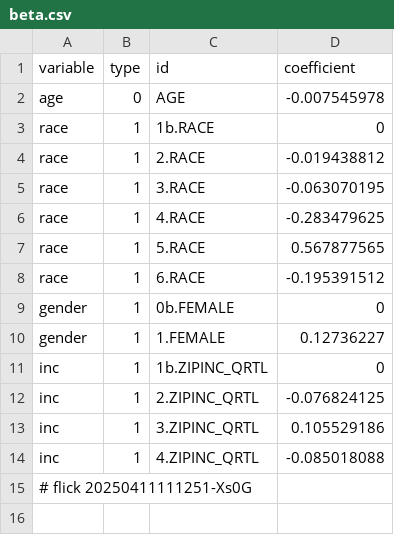
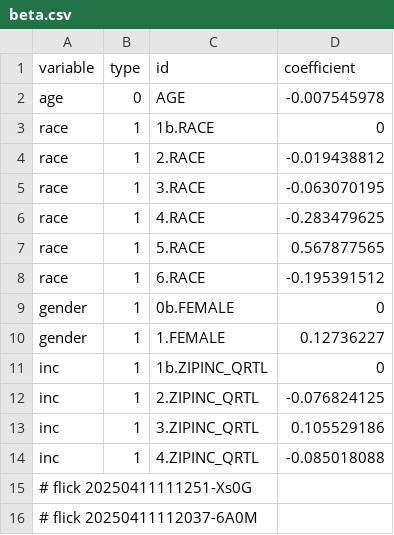
Before and after one commit to abikesa/gtpci-forum, a CSV file: kitabo/ensi/nis/App/assets/csv/beta.csv, drawn as a sheet.

Commit message:
kitabo/ensi/nis/App/assets/csv/beta.csv

```diff
--- a/kitabo/ensi/nis/App/assets/csv/beta.csv
+++ b/kitabo/ensi/nis/App/assets/csv/beta.csv
@@ -15 +15,2 @@ inc,1,4.ZIPINC_QRTL,-0.085018088
 # flick 20250411111251-Xs0G
+# flick 20250411112037-6A0M
```
